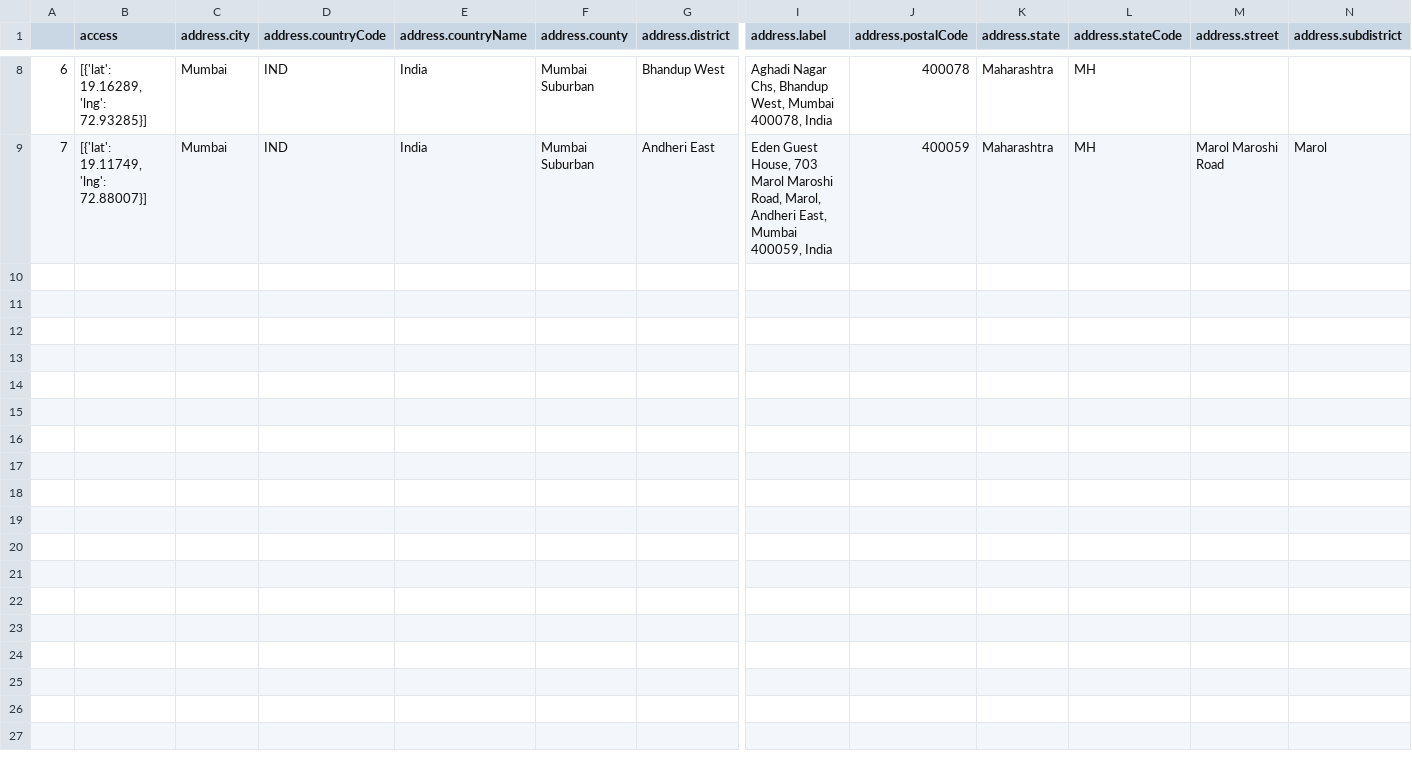
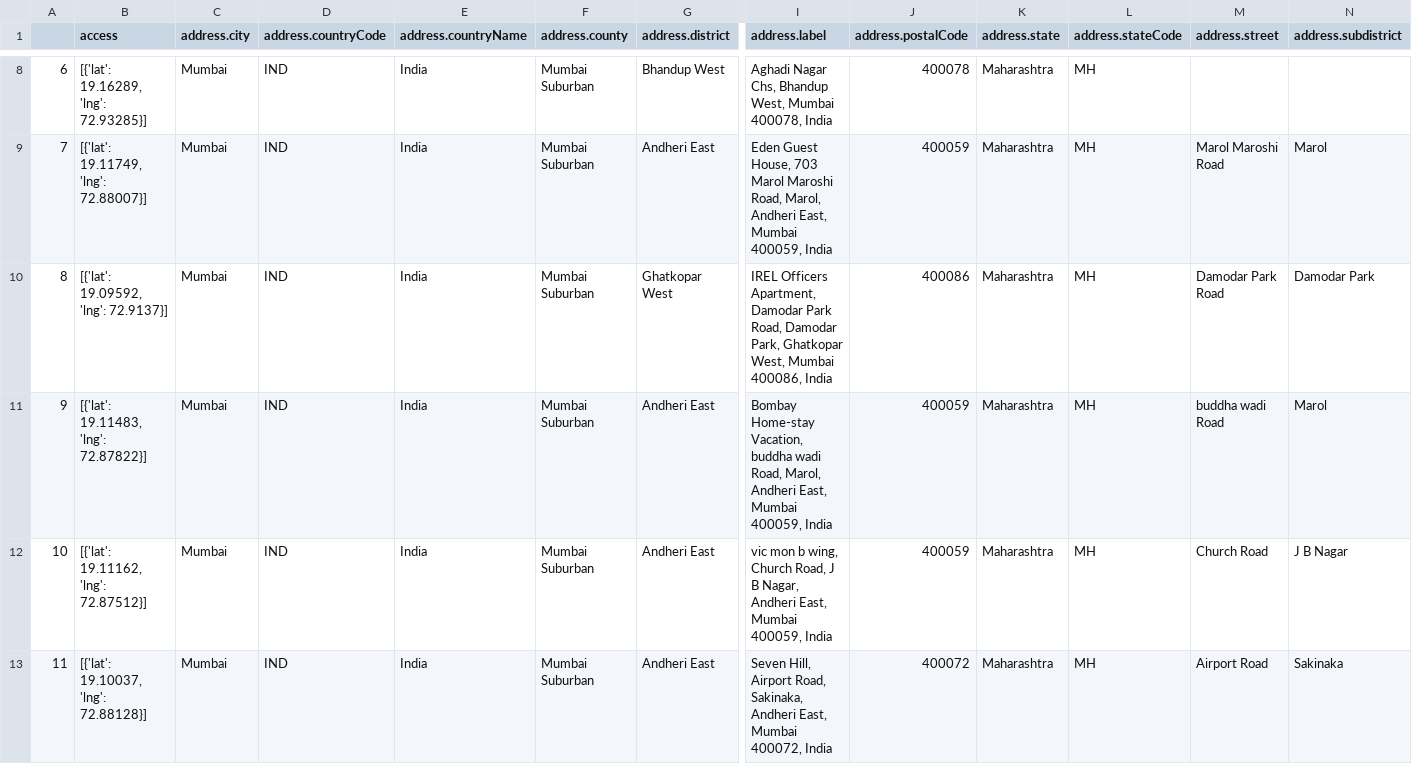
Before and after one commit to ak2502/geo_crioIDB, a CSV file: apartment.csv, drawn as a sheet; only a part is shown, gaps mark what is left out; rows hold the shown columns only; the diff names each change by its address in the sheet, - before the commit and + after, or states it on an @@ line.

```diff
--- a/apartment.csv
+++ b/apartment.csv
+row 10: 8 | [{'lat': 19.09592, 'lng': 72.9137}] | Mumbai | IND | India | Mumbai Suburban | Ghatkopar West | IREL Officers Apartment, Damodar Park Road, Damodar Park, Ghatkopar West, Mumbai 400086, India | 400086 | Maharashtra | MH | Damodar Park Road | Damodar Park
+row 11: 9 | [{'lat': 19.11483, 'lng': 72.87822}] | Mumbai | IND | India | Mumbai Suburban | Andheri East | Bombay Home-stay Vacation, buddha wadi Road, Marol, Andheri East, Mumbai 400059, India | 400059 | Maharashtra | MH | buddha wadi Road | Marol
+row 12: 10 | [{'lat': 19.11162, 'lng': 72.87512}] | Mumbai | IND | India | Mumbai Suburban | Andheri East | vic mon b wing, Church Road, J B Nagar, Andheri East, Mumbai 400059, India | 400059 | Maharashtra | MH | Church Road | J B Nagar
+row 13: 11 | [{'lat': 19.10037, 'lng': 72.88128}] | Mumbai | IND | India | Mumbai Suburban | Andheri East | Seven Hill, Airport Road, Sakinaka, Andheri East, Mumbai 400072, India | 400072 | Maharashtra | MH | Airport Road | Sakinaka
```
Also changed, not shown: cleaned_apartment.csv, 1 other file.
